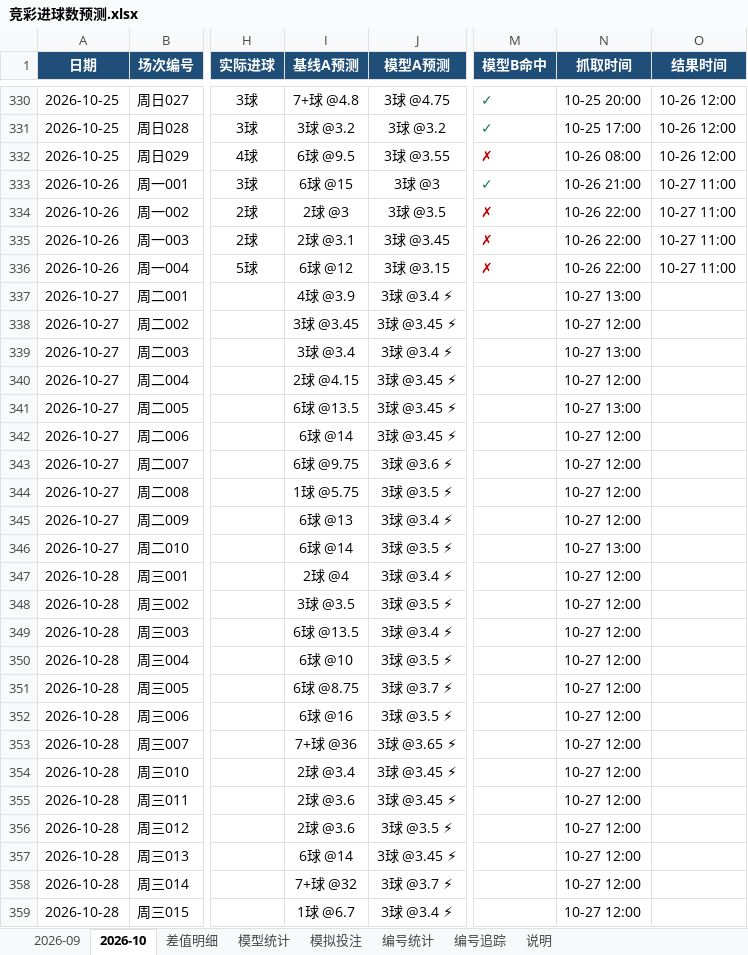
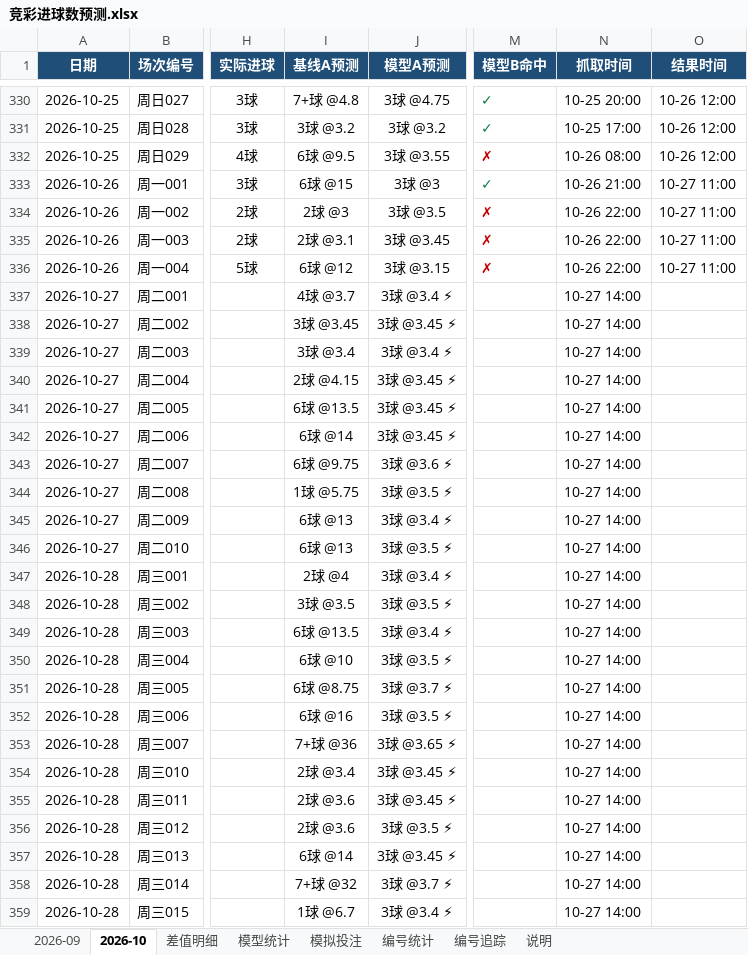
Before and after one commit to chuangyuyu/jingcai, an Excel workbook: docs/excel/竞彩进球数预测.xlsx, sheet 2026-10, drawn as a sheet; only a part is shown, gaps mark what is left out; values as stored, in another font and other column widths than the file's, no borders; the diff names each change by its address in the sheet, - before the commit and + after, or states it on an @@ line.

```diff
--- a/docs/excel/竞彩进球数预测.xlsx (sheet 2026-10)
+++ b/docs/excel/竞彩进球数预测.xlsx (sheet 2026-10)
-I337 (基线A预测): 4球 @3.9
+I337 (基线A预测): 4球 @3.7
-N337 (抓取时间): 10-27 13:00
+N337 (抓取时间): 10-27 14:00
-N338 (抓取时间): 10-27 12:00
+N338 (抓取时间): 10-27 14:00
-N339 (抓取时间): 10-27 13:00
+N339 (抓取时间): 10-27 14:00
-N340 (抓取时间): 10-27 12:00
+N340 (抓取时间): 10-27 14:00
-N341 (抓取时间): 10-27 13:00
+N341 (抓取时间): 10-27 14:00
-N342:N345 (抓取时间): 10-27 12:00
+N342:N345 (抓取时间): 10-27 14:00
-I346 (基线A预测): 6球 @14
+I346 (基线A预测): 6球 @13
-N346 (抓取时间): 10-27 13:00
+N346 (抓取时间): 10-27 14:00
-N347:N359 (抓取时间): 10-27 12:00
+N347:N359 (抓取时间): 10-27 14:00
```
Also changed, not shown: sheet 差值明细, sheet 模型统计, 6 other files.
